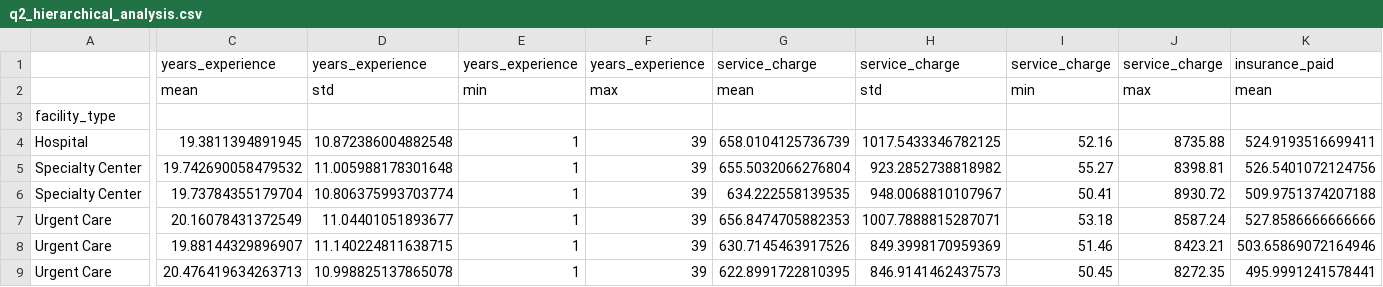
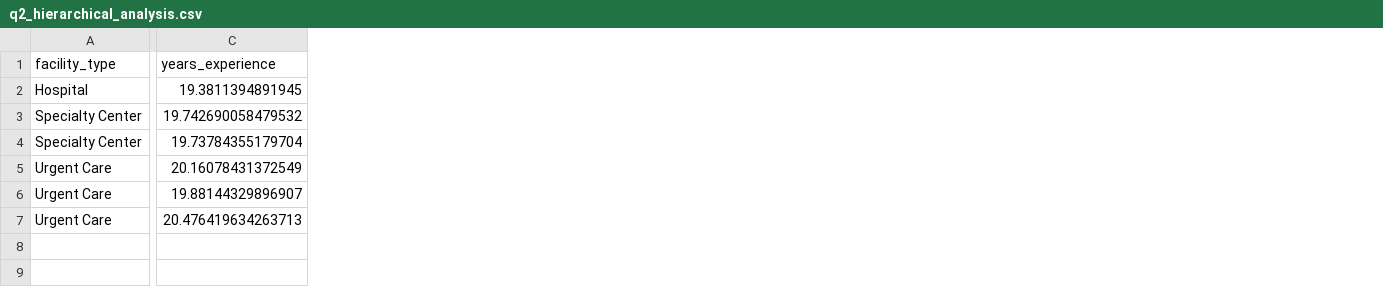
Before and after one commit to UCSF-DataSci/ds217-08-group-filter-and-flow-JoshuaGuoJG, a CSV file: output/q2_hierarchical_analysis.csv, drawn as a sheet; only a part is shown, gaps mark what is left out; removed rows and columns are numbered as before the commit, all else as after; rows hold the shown columns only; the diff covers the shown part only; the diff names each change by its address in the sheet, - before the commit and + after, or states it on an @@ line.

Commit message:
hierarchical update

```diff
--- a/output/q2_hierarchical_analysis.csv
+++ b/output/q2_hierarchical_analysis.csv
-column D (years_experience), rows 4-9: 10.872386004882548 | 11.005988178301648 | 10.806375993703774 | 11.04401051893677 | 11.140224811638715 | 10.998825137865078
-column E (years_experience), rows 4-9: all 1
-column F (years_experience), rows 4-9: all 39
-column G (service_charge), rows 4-9: 658.0104125736739 | 655.5032066276804 | 634.222558139535 | 656.8474705882353 | 630.7145463917526 | 622.8991722810395
-column H (service_charge), rows 4-9: 1017.5433346782125 | 923.2852738818982 | 948.0068810107967 | 1007.7888815287071 | 849.3998170959369 | 846.9141462437573
-column I (service_charge), rows 4-9: 52.16 | 55.27 | 50.41 | 53.18 | 51.46 | 50.45
-column J (service_charge), rows 4-9: 8735.88 | 8398.81 | 8930.72 | 8587.24 | 8423.21 | 8272.35
-column K (insurance_paid), rows 4-9: 524.9193516699411 | 526.5401072124756 | 509.9751374207188 | 527.8586666666666 | 503.65869072164946 | 495.9991241578441
-A1: (empty)
+A1: facility_type
-row 2:  | mean | std | min | max | mean | std | min | max | mean
-row 3: facility_type
```
Also changed, not shown: 2 added columns, 3 removed columns and 1 edited cell elsewhere in this file.
